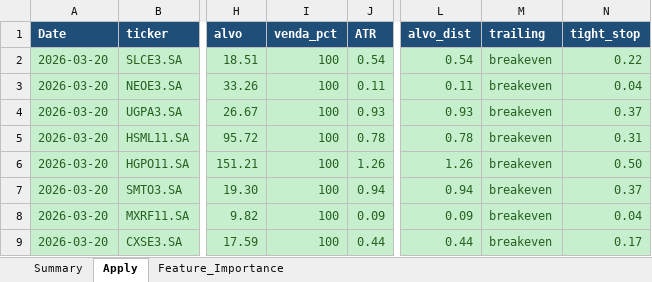
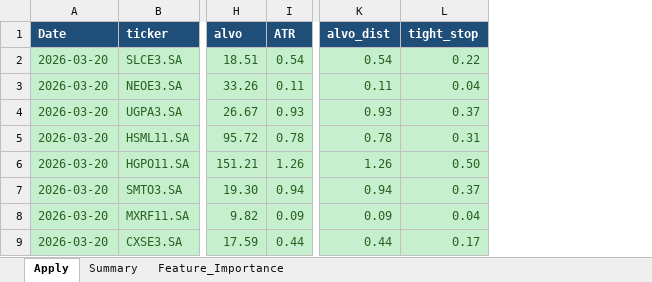
Before and after one commit to gcallj/test, an Excel workbook: summary_latest.xlsx, sheet Apply, drawn as a sheet; only a part is shown, gaps mark what is left out; values as stored, in another font and other column widths than the file's, no borders; the diff names each change by its address in the sheet, - before the commit and + after, or states it on an @@ line.

```diff
--- a/summary_latest.xlsx (sheet Apply)
+++ b/summary_latest.xlsx (sheet Apply)
@@ sheet tab order changed: Apply | Summary | Feature_Importance @@
-column I (venda_pct), rows 2-9: all 100
-column M (trailing), rows 2-9: all breakeven
```
Also changed, not shown: 3 other files.
